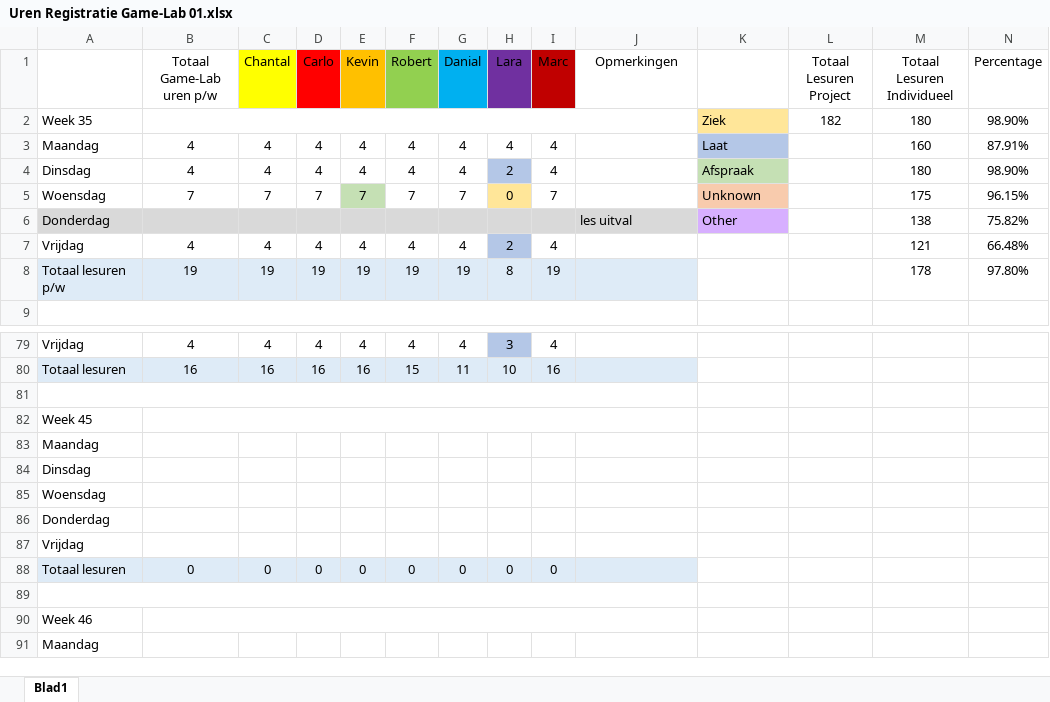
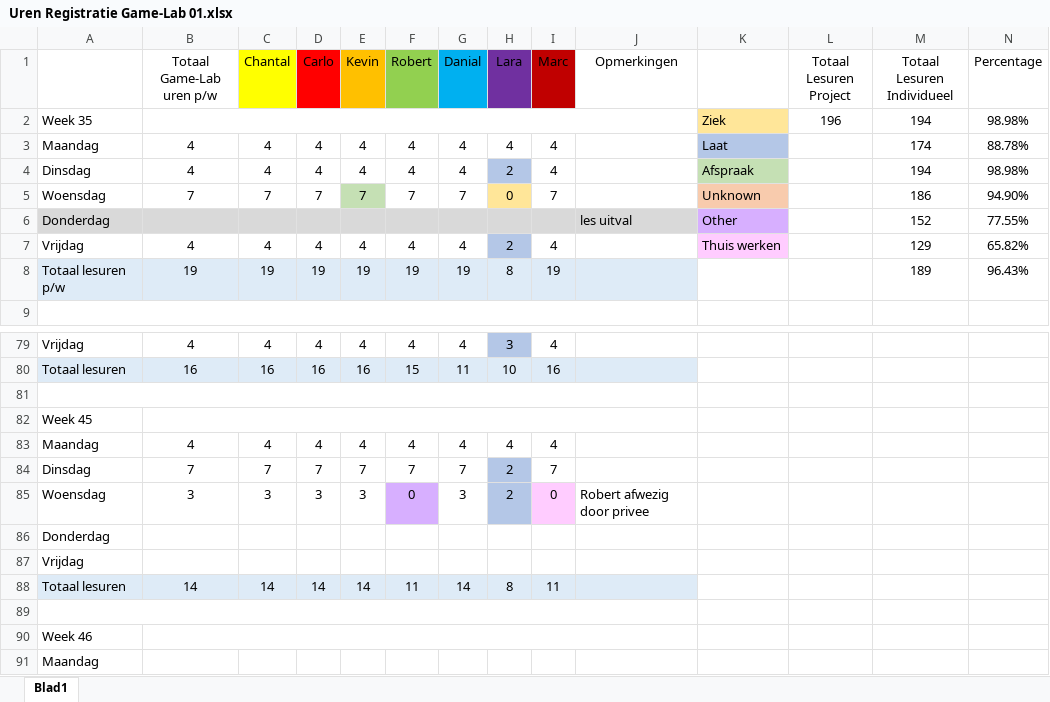
Before and after one commit to DanialVEVO/Gamelab1, an Excel workbook: Uren Registratie Game-Lab 01.xlsx, sheet Blad1, drawn as a sheet; only a part is shown, gaps mark what is left out; values as stored, in another font and other column widths than the file's, no borders; removed rows and columns are numbered as before the commit, all else as after; rows hold the shown columns only; the diff names each change by its address in the sheet, - before the commit and + after, or states it on an @@ line.

Commit message:
Scripts, Uren reg

```diff
--- a/Uren Registratie Game-Lab 01.xlsx (sheet Blad1)
+++ b/Uren Registratie Game-Lab 01.xlsx (sheet Blad1)
-L2 (Totaal Lesuren Project): 182
+L2 (Totaal Lesuren Project): 196
-M2 (Totaal Lesuren Individueel): 180
+M2 (Totaal Lesuren Individueel): 194
-N2 (Percentage): 98.90%
+N2 (Percentage): 98.98%
-M3 (Totaal Lesuren Individueel): 160
+M3 (Totaal Lesuren Individueel): 174
-N3 (Percentage): 87.91%
+N3 (Percentage): 88.78%
-M4 (Totaal Lesuren Individueel): 180
+M4 (Totaal Lesuren Individueel): 194
-N4 (Percentage): 98.90%
+N4 (Percentage): 98.98%
-M5 (Totaal Lesuren Individueel): 175
+M5 (Totaal Lesuren Individueel): 186
-N5 (Percentage): 96.15%
+N5 (Percentage): 94.90%
-M6 (Totaal Lesuren Individueel): 138
+M6 (Totaal Lesuren Individueel): 152
-N6 (Percentage): 75.82%
+N6 (Percentage): 77.55%
-K7: (empty)
+K7: Thuis werken
-K7 fill: none
+K7 fill: #FFCCFF
-M7 (Totaal Lesuren Individueel): 121
+M7 (Totaal Lesuren Individueel): 129
-N7 (Percentage): 66.48%
+N7 (Percentage): 65.82%
-M8 (Totaal Lesuren Individueel): 178
+M8 (Totaal Lesuren Individueel): 189
-N8 (Percentage): 97.80%
+N8 (Percentage): 96.43%
-row 83: Maandag
-row 84: Dinsdag
-row 85: Woensdag
+row 83: Maandag | 4 | 4 | 4 | 4 | 4 | 4 | 4 | 4
+row 84: Dinsdag | 7 | 7 | 7 | 7 | 7 | 7 | 2 | 7
+row 85: Woensdag | 3 | 3 | 3 | 3 | 0 | 3 | 2 | 0 | Robert afwezig door privee
-row 88: Totaal lesuren | 0 | 0 | 0 | 0 | 0 | 0 | 0 | 0
+row 88: Totaal lesuren | 14 | 14 | 14 | 14 | 11 | 14 | 8 | 11
```
Also changed, not shown: 17 other files.
